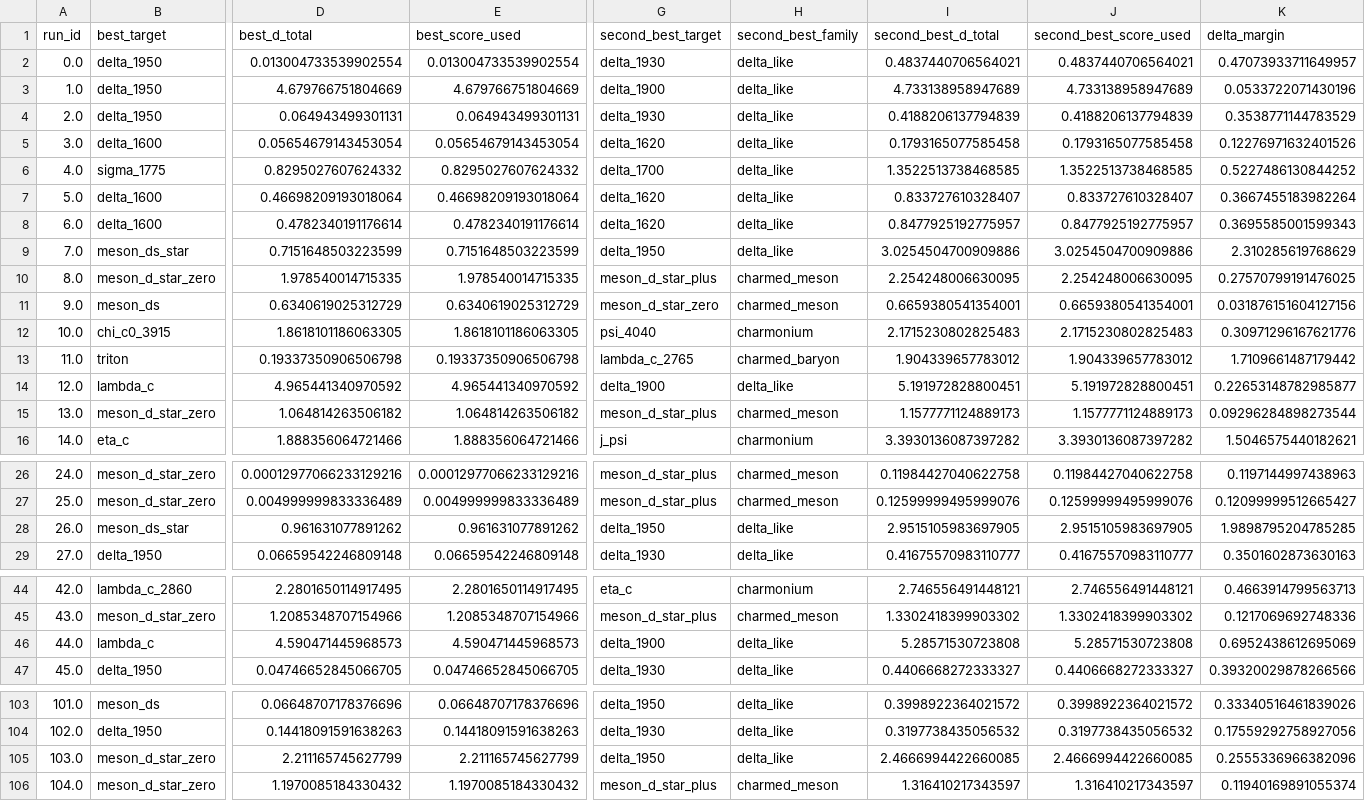
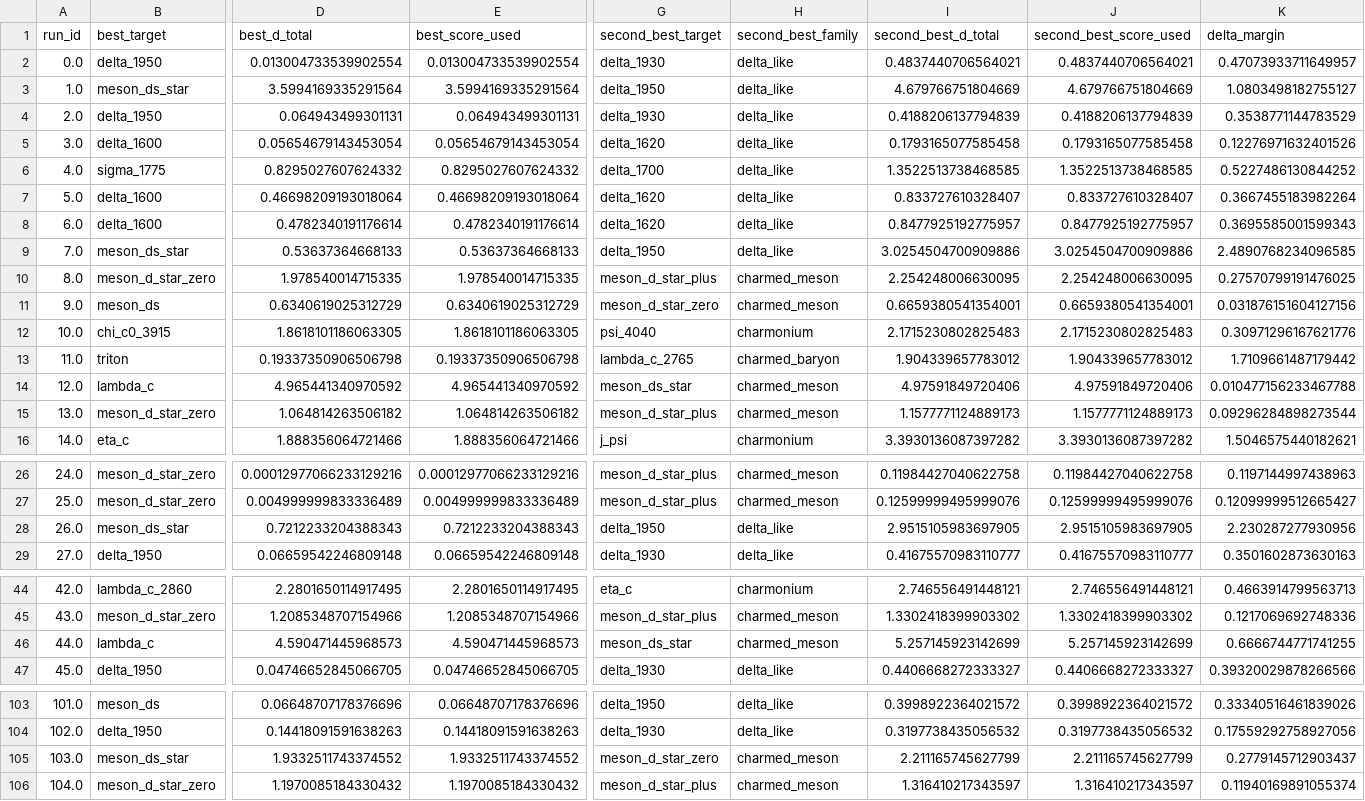
Before and after one commit to cesaragostino/doft-study05-internal-string-layers-below-quark, a CSV file: data/processed/digest/ola1/best_match_per_run.csv, drawn as a sheet; only a part is shown, gaps mark what is left out; the diff covers the shown part only; the diff names each change by its address in the sheet, - before the commit and + after, or states it on an @@ line.

```diff
--- a/data/processed/digest/ola1/best_match_per_run.csv
+++ b/data/processed/digest/ola1/best_match_per_run.csv
-B3 (best_target): delta_1950
+B3 (best_target): meson_ds_star
-D3 (best_d_total): 4.679766751804669
+D3 (best_d_total): 3.5994169335291564
-E3 (best_score_used): 4.679766751804669
+E3 (best_score_used): 3.5994169335291564
-G3 (second_best_target): delta_1900
+G3 (second_best_target): delta_1950
-I3 (second_best_d_total): 4.733138958947689
+I3 (second_best_d_total): 4.679766751804669
-J3 (second_best_score_used): 4.733138958947689
+J3 (second_best_score_used): 4.679766751804669
-K3 (delta_margin): 0.0533722071430196
+K3 (delta_margin): 1.0803498182755127
-D9 (best_d_total): 0.7151648503223599
+D9 (best_d_total): 0.53637364668133
-E9 (best_score_used): 0.7151648503223599
+E9 (best_score_used): 0.53637364668133
-K9 (delta_margin): 2.310285619768629
+K9 (delta_margin): 2.4890768234096585
-G14 (second_best_target): delta_1900
+G14 (second_best_target): meson_ds_star
-H14 (second_best_family): delta_like
+H14 (second_best_family): charmed_meson
-I14 (second_best_d_total): 5.191972828800451
+I14 (second_best_d_total): 4.97591849720406
-J14 (second_best_score_used): 5.191972828800451
+J14 (second_best_score_used): 4.97591849720406
-K14 (delta_margin): 0.22653148782985877
+K14 (delta_margin): 0.010477156233467788
-D28 (best_d_total): 0.961631077891262
+D28 (best_d_total): 0.7212233204388343
-E28 (best_score_used): 0.961631077891262
+E28 (best_score_used): 0.7212233204388343
-K28 (delta_margin): 1.9898795204785285
+K28 (delta_margin): 2.230287277930956
-G46 (second_best_target): delta_1900
+G46 (second_best_target): meson_ds_star
-H46 (second_best_family): delta_like
+H46 (second_best_family): charmed_meson
-I46 (second_best_d_total): 5.28571530723808
+I46 (second_best_d_total): 5.257145923142699
-J46 (second_best_score_used): 5.28571530723808
+J46 (second_best_score_used): 5.257145923142699
-K46 (delta_margin): 0.6952438612695069
+K46 (delta_margin): 0.6666744771741255
-B105 (best_target): meson_d_star_zero
+B105 (best_target): meson_ds_star
-D105 (best_d_total): 2.211165745627799
+D105 (best_d_total): 1.9332511743374552
-E105 (best_score_used): 2.211165745627799
+E105 (best_score_used): 1.9332511743374552
-G105 (second_best_target): delta_1950
+G105 (second_best_target): meson_d_star_zero
-H105 (second_best_family): delta_like
+H105 (second_best_family): charmed_meson
-I105 (second_best_d_total): 2.4666994422660085
+I105 (second_best_d_total): 2.211165745627799
-J105 (second_best_score_used): 2.4666994422660085
+J105 (second_best_score_used): 2.211165745627799
-K105 (delta_margin): 0.2555336966382096
+K105 (delta_margin): 0.2779145712903437
```
Also changed, not shown: 10 edited cells elsewhere in this file, data/processed/ola1/best_match_per_run.csv, data/processed/ola1/blocks/baryon_candidates.csv, 6 other files.
